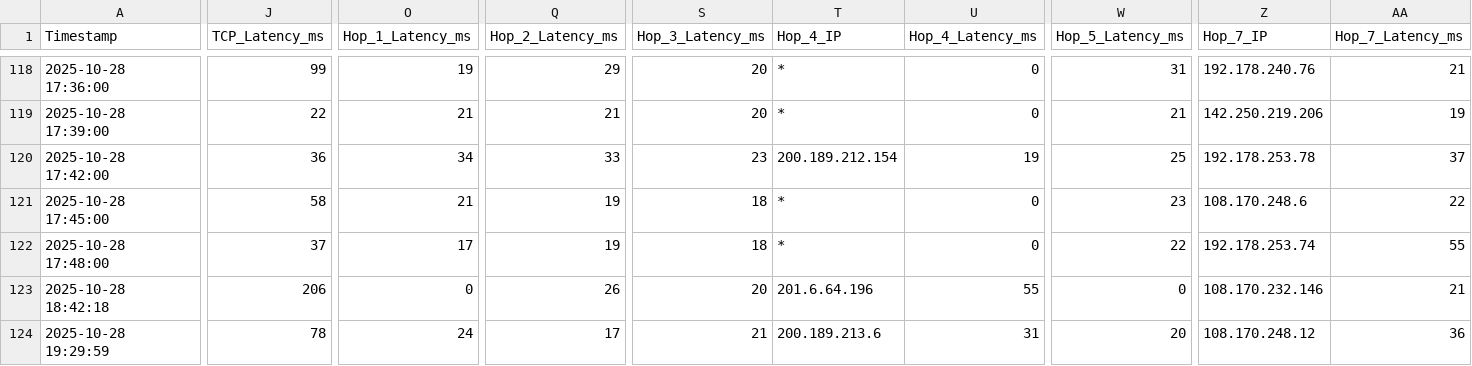
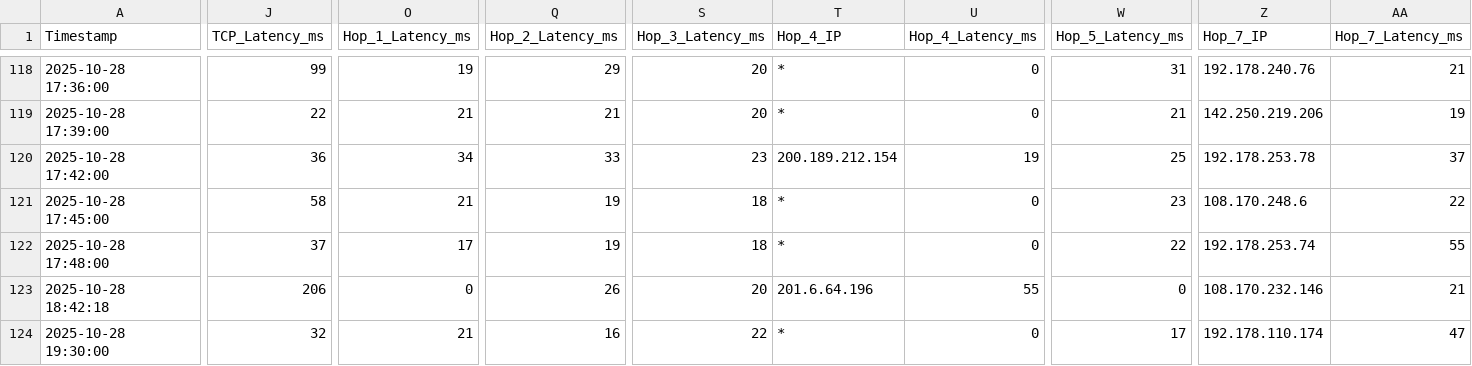
Before and after one commit to lucasldantas/web_monitor, a CSV file: log_meet_monitoring_MacOS_28-10-25.csv, drawn as a sheet; only a part is shown, gaps mark what is left out; the diff covers the shown part only; the diff names each change by its address in the sheet, - before the commit and + after, or states it on an @@ line.

Commit message:
Monitoramento 2025-10-28 19:30:00 (macOS): Atualização automática do log de desempenho.

```diff
--- a/log_meet_monitoring_MacOS_28-10-25.csv
+++ b/log_meet_monitoring_MacOS_28-10-25.csv
-A124 (Timestamp): 2025-10-28 19:29:59
+A124 (Timestamp): 2025-10-28 19:30:00
-J124 (TCP_Latency_ms): 78
+J124 (TCP_Latency_ms): 32
-O124 (Hop_1_Latency_ms): 24
+O124 (Hop_1_Latency_ms): 21
-Q124 (Hop_2_Latency_ms): 17
+Q124 (Hop_2_Latency_ms): 16
-S124 (Hop_3_Latency_ms): 21
+S124 (Hop_3_Latency_ms): 22
-T124 (Hop_4_IP): 200.189.213.6
+T124 (Hop_4_IP): *
-U124 (Hop_4_Latency_ms): 31
+U124 (Hop_4_Latency_ms): 0
-W124 (Hop_5_Latency_ms): 20
+W124 (Hop_5_Latency_ms): 17
-Z124 (Hop_7_IP): 108.170.248.12
+Z124 (Hop_7_IP): 192.178.110.174
-AA124 (Hop_7_Latency_ms): 36
+AA124 (Hop_7_Latency_ms): 47
```
Also changed, not shown: 2 edited cells elsewhere in this file.
